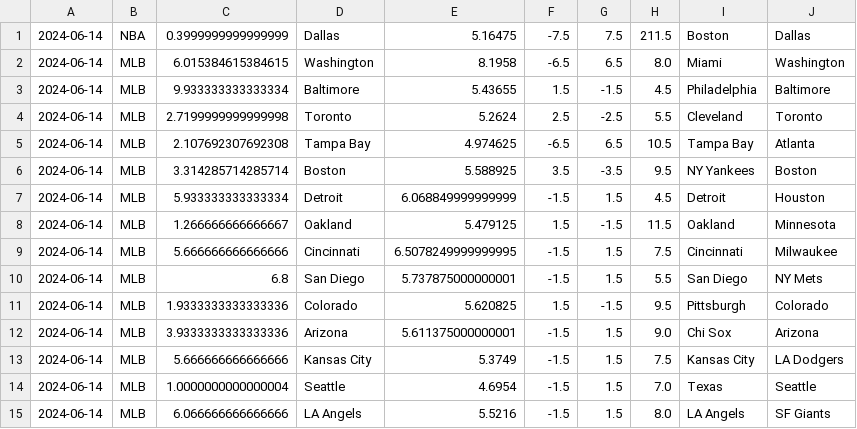
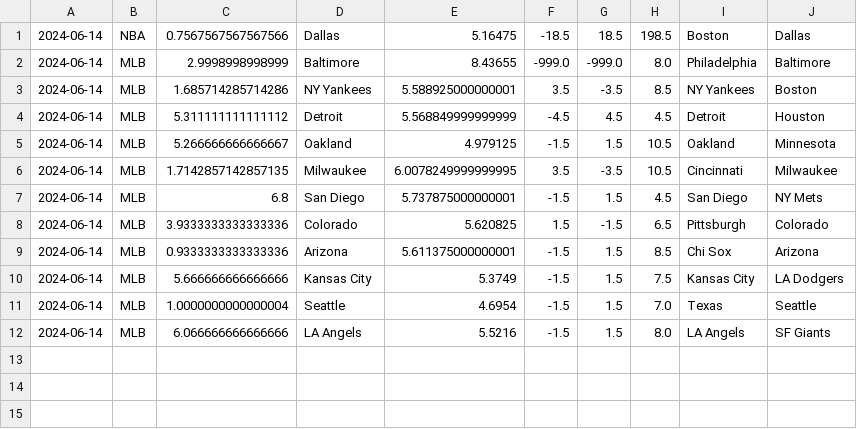
Before and after one commit to cookeda/CapstoneSportsbook, a CSV file: OddsHistory/History/Predictions.csv, drawn as a sheet.

```diff
--- a/OddsHistory/History/Predictions.csv
+++ b/OddsHistory/History/Predictions.csv
@@ -1,13 +1,10 @@
-2024-06-14,NBA,0.3999999999999999,Dallas,5.16475,-7.5,7.5,211.5,Boston,Dallas
-2024-06-14,MLB,6.015384615384615,Washington,8.1958,-6.5,6.5,8.0,Miami,Washington
-2024-06-14,MLB,9.933333333333334,Baltimore,5.43655,1.5,-1.5,4.5,Philadelphia,Baltimore
-2024-06-14,MLB,2.7199999999999998,Toronto,5.2624,2.5,-2.5,5.5,Cleveland,Toronto
-2024-06-14,MLB,2.107692307692308,Tampa Bay,4.974625,-6.5,6.5,10.5,Tampa Bay,Atlanta
-2024-06-14,MLB,3.314285714285714,Boston,5.588925,3.5,-3.5,9.5,NY Yankees,Boston
-2024-06-14,MLB,5.933333333333334,Detroit,6.068849999999999,-1.5,1.5,4.5,Detroit,Houston
-2024-06-14,MLB,1.266666666666667,Oakland,5.479125,1.5,-1.5,11.5,Oakland,Minnesota
-2024-06-14,MLB,5.666666666666666,Cincinnati,6.5078249999999995,-1.5,1.5,7.5,Cincinnati,Milwaukee
-2024-06-14,MLB,6.8,San Diego,5.737875000000001,-1.5,1.5,5.5,San Diego,NY Mets
-2024-06-14,MLB,1.9333333333333336,Colorado,5.620825,1.5,-1.5,9.5,Pittsburgh,Colorado
-2024-06-14,MLB,3.9333333333333336,Arizona,5.611375000000001,-1.5,1.5,9.0,Chi Sox,Arizona
+2024-06-14,NBA,0.7567567567567566,Dallas,5.16475,-18.5,18.5,198.5,Boston,Dallas
+2024-06-14,MLB,2.9998998998999,Baltimore,8.43655,-999.0,-999.0,8.0,Philadelphia,Baltimore
+2024-06-14,MLB,1.685714285714286,NY Yankees,5.588925000000001,3.5,-3.5,8.5,NY Yankees,Boston
+2024-06-14,MLB,5.311111111111112,Detroit,5.568849999999999,-4.5,4.5,4.5,Detroit,Houston
+2024-06-14,MLB,5.266666666666667,Oakland,4.979125,-1.5,1.5,10.5,Oakland,Minnesota
+2024-06-14,MLB,1.7142857142857135,Milwaukee,6.0078249999999995,3.5,-3.5,10.5,Cincinnati,Milwaukee
+2024-06-14,MLB,6.8,San Diego,5.737875000000001,-1.5,1.5,4.5,San Diego,NY Mets
+2024-06-14,MLB,3.9333333333333336,Colorado,5.620825,1.5,-1.5,6.5,Pittsburgh,Colorado
+2024-06-14,MLB,0.9333333333333336,Arizona,5.611375000000001,-1.5,1.5,8.5,Chi Sox,Arizona
 2024-06-14,MLB,5.666666666666666,Kansas City,5.3749,-1.5,1.5,7.5,Kansas City,LA Dodgers
```
Also changed, not shown: 22 other files.
